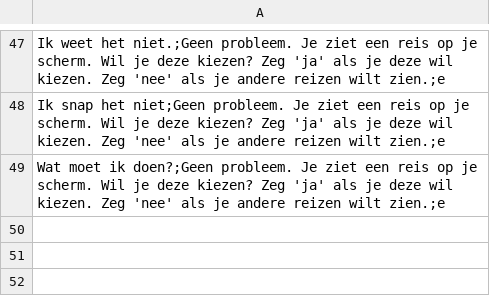
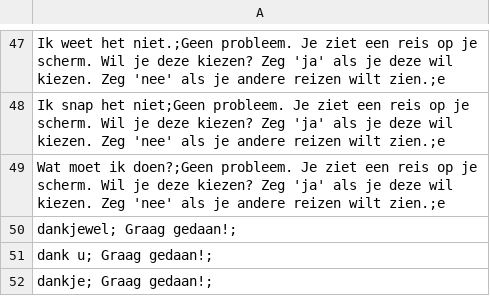
Before and after one commit to fkunneman/IVA_DI, a CSV file: data/opslag_inclusieve_spraakassistent_project/Vraag_antwoord_ov_v5.csv, drawn as a sheet; only a part is shown, gaps mark what is left out.

```diff
--- a/data/opslag_inclusieve_spraakassistent_project/Vraag_antwoord_ov_v5.csv
+++ b/data/opslag_inclusieve_spraakassistent_project/Vraag_antwoord_ov_v5.csv
@@ -49 +49,4 @@
 "Wat moet ik doen?;Geen probleem. Je ziet een reis op je scherm. Wil je deze kiezen? Zeg 'ja' als je deze wil kiezen. Zeg 'nee' als je andere reizen wilt zien.;e";
+"dankjewel; Graag gedaan!;";
+"dank u; Graag gedaan!;";
+"dankje; Graag gedaan!;";
```
Also changed, not shown: data/opslag_inclusieve_spraakassistent_project/Vraag_antwoord_paspoort.csv, data/opslag_inclusieve_spraakassistent_project/navigation.csv, 2 other files.
